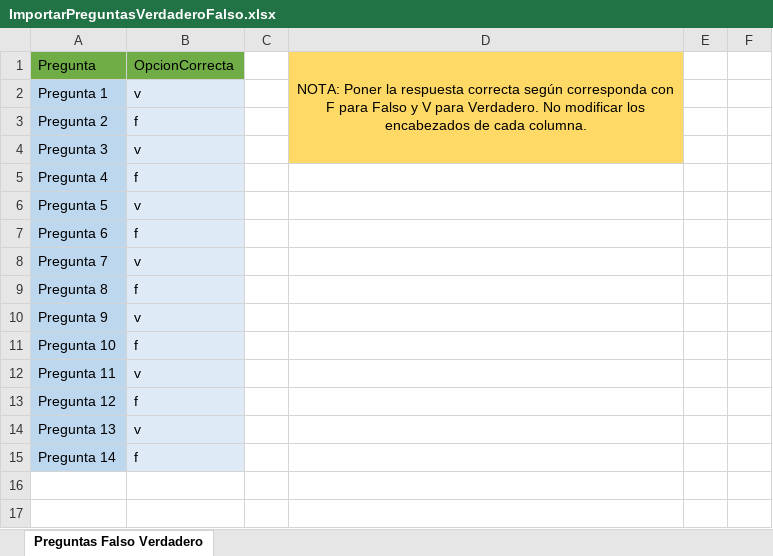
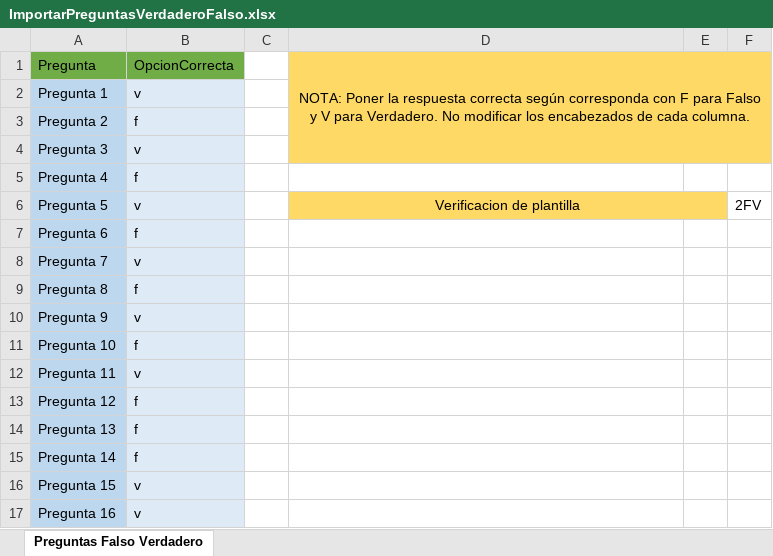
Before and after one commit to MetaBIT-Corp/SIGEN, an Excel workbook: storage/app/plantillaExcel/ImportarPreguntasVerdaderoFalso.xlsx, sheet Preguntas Falso Verdadero, drawn as a sheet; values as stored, in another font and other column widths than the file's, no borders; removed rows and columns are numbered as before the commit, all else as after; the diff names each change by its address in the sheet, - before the commit and + after, or states it on an @@ line.

```diff
--- a/storage/app/plantillaExcel/ImportarPreguntasVerdaderoFalso.xlsx (sheet Preguntas Falso Verdadero)
+++ b/storage/app/plantillaExcel/ImportarPreguntasVerdaderoFalso.xlsx (sheet Preguntas Falso Verdadero)
-D1:D4 merged
+D1:F4 merged
-E1:F4 fill: none
+E1:F4 fill: #FFD966
-D6: (empty)
+D6: Verificacion de plantilla
-D6:E6 fill: none
+D6:E6 fill: #FFD966
+D6:E6 merged
-F6: (empty)
+F6: 2FV
-B14: v
+B14: f
+row 16: Pregunta 15 | v
+row 17: Pregunta 16 | v
```
Also changed, not shown: storage/app/plantillaExcel/ImportarPreguntasTextoCorto.xlsx, 2 other files.
